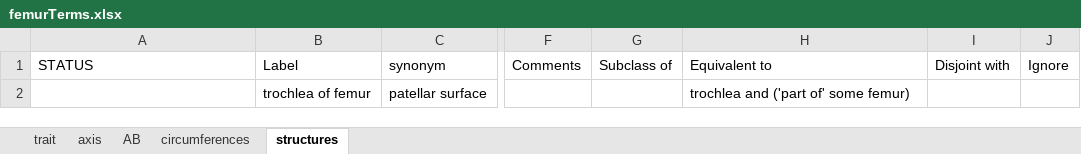
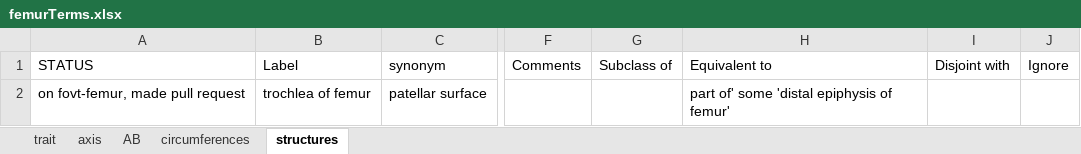
Before and after one commit to futres/fovt, an Excel workbook: terms/femurTerms.xlsx, sheet structures, drawn as a sheet; only a part is shown, gaps mark what is left out; values as stored, in another font and other column widths than the file's, no borders; the diff names each change by its address in the sheet, - before the commit and + after, or states it on an @@ line.

```diff
--- a/terms/femurTerms.xlsx (sheet structures)
+++ b/terms/femurTerms.xlsx (sheet structures)
-A2: (empty)
+A2: on fovt-femur, made pull request
-H2: trochlea and ('part of' some femur)
+H2: part of' some 'distal epiphysis of femur'
```
Also changed, not shown: terms/humerusTerms.xlsx, terms/skullTerms.xlsx, 7 other files.
